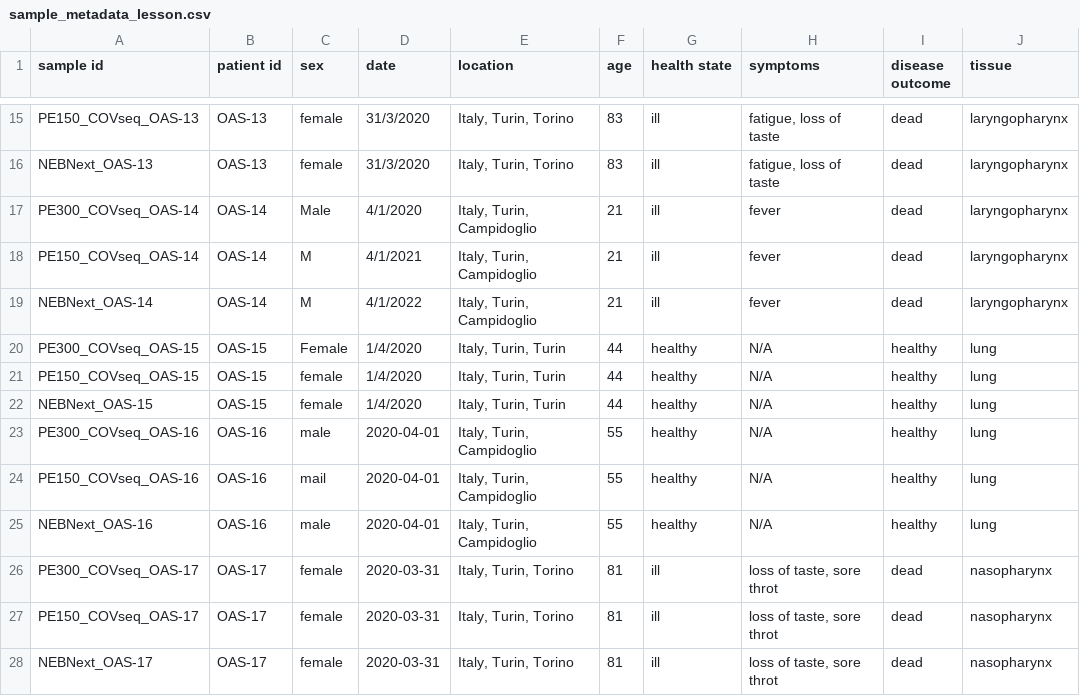
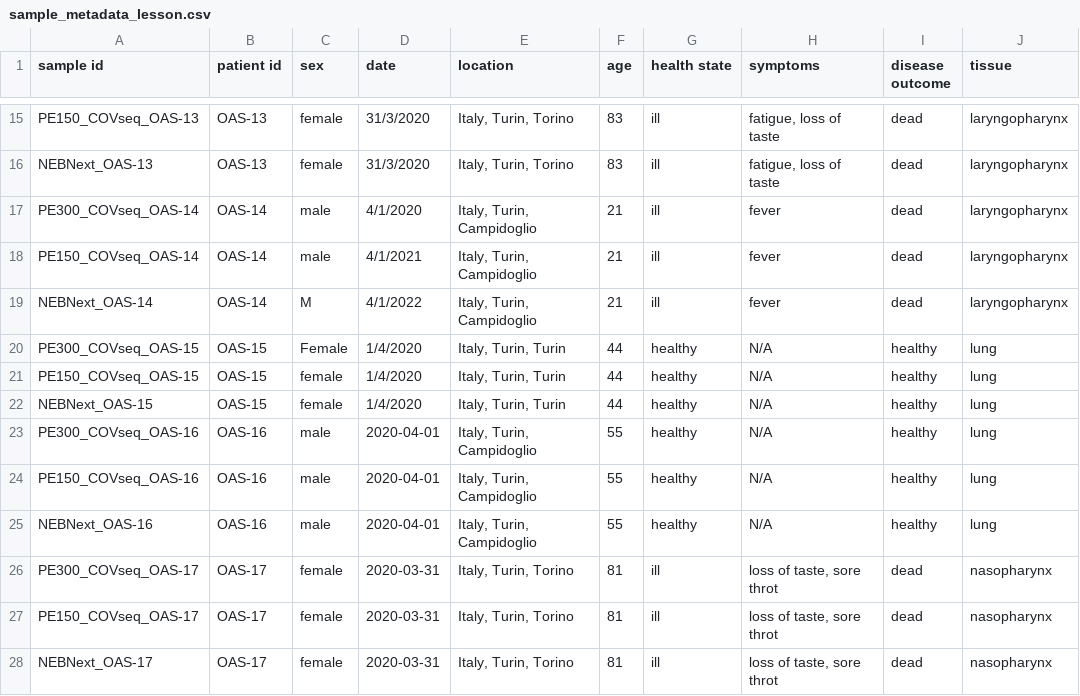
Before and after one commit to ahober/experiment, a CSV file: sample_metadata_lesson.csv, drawn as a sheet; only a part is shown, gaps mark what is left out.

Commit message:
corrected sex annotation on three entries

```diff
--- a/sample_metadata_lesson.csv
+++ b/sample_metadata_lesson.csv
@@ -16,4 +16,4 @@ PE150_COVseq_OAS-13,OAS-13,female,31/3/2020,"Italy, Turin, Torino",83,ill,"fatig
 NEBNext_OAS-13,OAS-13,female,31/3/2020,"Italy, Turin, Torino",83,ill,"fatigue, loss of taste",dead,laryngopharynx
-PE300_COVseq_OAS-14,OAS-14,Male,4/1/2020,"Italy, Turin, Campidoglio",21,ill,fever,dead,laryngopharynx
-PE150_COVseq_OAS-14,OAS-14,M,4/1/2021,"Italy, Turin, Campidoglio",21,ill,fever,dead,laryngopharynx
+PE300_COVseq_OAS-14,OAS-14,male,4/1/2020,"Italy, Turin, Campidoglio",21,ill,fever,dead,laryngopharynx
+PE150_COVseq_OAS-14,OAS-14,male,4/1/2021,"Italy, Turin, Campidoglio",21,ill,fever,dead,laryngopharynx
 NEBNext_OAS-14,OAS-14,M,4/1/2022,"Italy, Turin, Campidoglio",21,ill,fever,dead,laryngopharynx
@@ -23,3 +23,3 @@ NEBNext_OAS-15,OAS-15,female,1/4/2020,"Italy, Turin, Turin",44,healthy,N/A,healt
 PE300_COVseq_OAS-16,OAS-16,male,2020-04-01,"Italy, Turin, Campidoglio",55,healthy,N/A,healthy,lung
-PE150_COVseq_OAS-16,OAS-16,mail,2020-04-01,"Italy, Turin, Campidoglio",55,healthy,N/A,healthy,lung
+PE150_COVseq_OAS-16,OAS-16,male,2020-04-01,"Italy, Turin, Campidoglio",55,healthy,N/A,healthy,lung
 NEBNext_OAS-16,OAS-16,male,2020-04-01,"Italy, Turin, Campidoglio",55,healthy,N/A,healthy,lung
```
